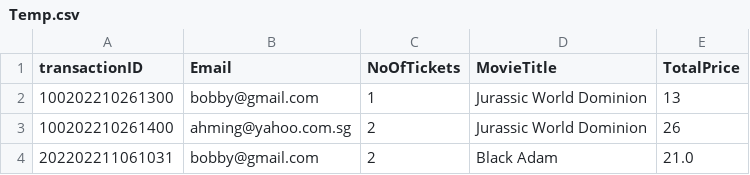
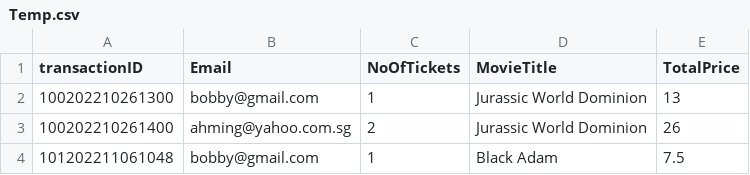
Before and after one commit to natisaver/Movie-Booking-System, a CSV file: src/Data/Temp.csv, drawn as a sheet.

```diff
--- a/src/Data/Temp.csv
+++ b/src/Data/Temp.csv
@@ -3,2 +3,2 @@ transactionID,Email,NoOfTickets,MovieTitle,TotalPrice
 100202210261400,ahming@yahoo.com.sg,2,Jurassic World Dominion,26
-202202211061031,bobby@gmail.com,2,Black Adam,21.0
+101202211061048,bobby@gmail.com,1,Black Adam,7.5
```
Also changed, not shown: 1 other file.
